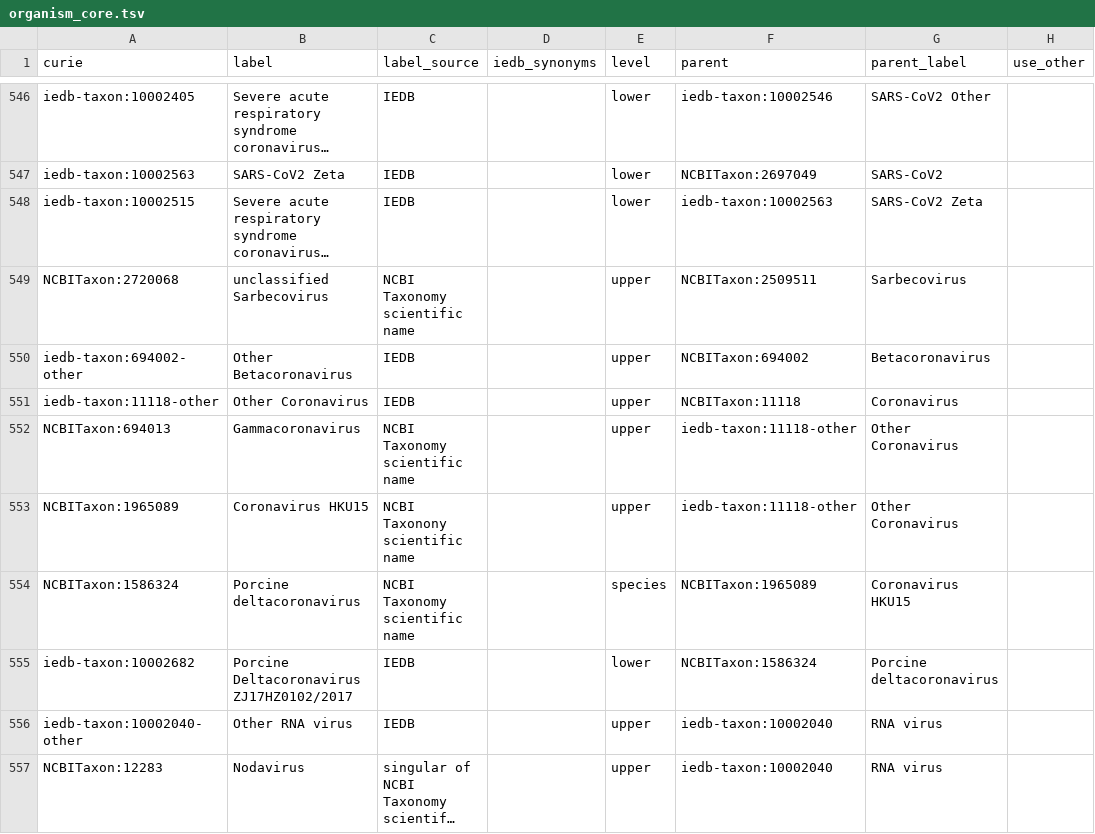
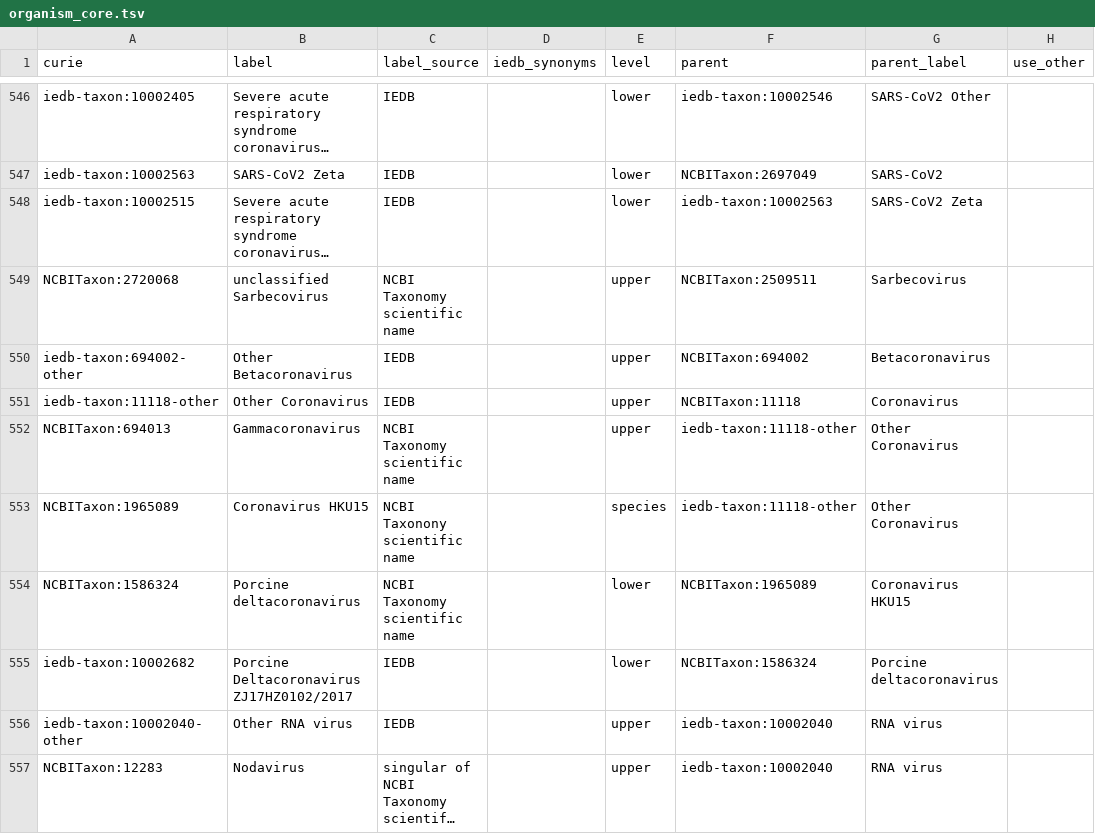
Before and after one commit to IEDB/arborist, a TSV file: src/organism_core.tsv, drawn as a sheet; only a part is shown, gaps mark what is left out; long unchanged cells end in ….

Commit message:
Revert to Coronavirus HKU15 as species

```diff
--- a/src/organism_core.tsv
+++ b/src/organism_core.tsv
@@ -552,4 +552,4 @@ iedb-taxon:11118-other	Other Coronavirus	IEDB		upper	NCBITaxon:11118	Coronavirus
 NCBITaxon:694013	Gammacoronavirus	NCBI Taxonomy scientific name		upper	iedb-taxon:11118-other	Other Coronavirus	
-NCBITaxon:1965089	Coronavirus HKU15	NCBI Taxonony scientific name		upper	iedb-taxon:11118-other	Other Coronavirus	
-NCBITaxon:1586324	Porcine deltacoronavirus	NCBI Taxonomy scientific name		species	NCBITaxon:1965089	Coronavirus HKU15	
+NCBITaxon:1965089	Coronavirus HKU15	NCBI Taxonony scientific name		species	iedb-taxon:11118-other	Other Coronavirus	
+NCBITaxon:1586324	Porcine deltacoronavirus	NCBI Taxonomy scientific name		lower	NCBITaxon:1965089	Coronavirus HKU15	
 iedb-taxon:10002682	Porcine Deltacoronavirus ZJ17HZ0102/2017	IEDB		lower	NCBITaxon:1586324	Porcine deltacoronavirus	
```
